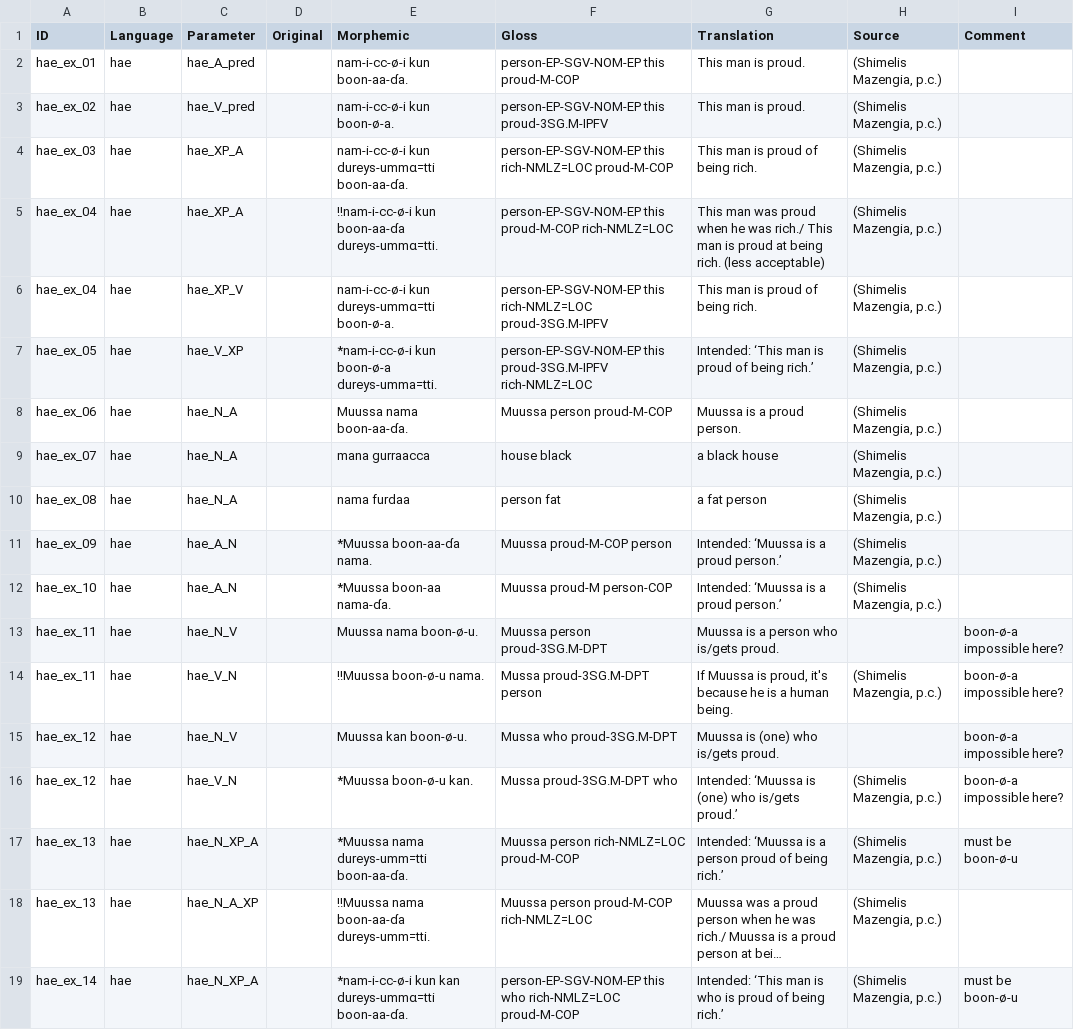
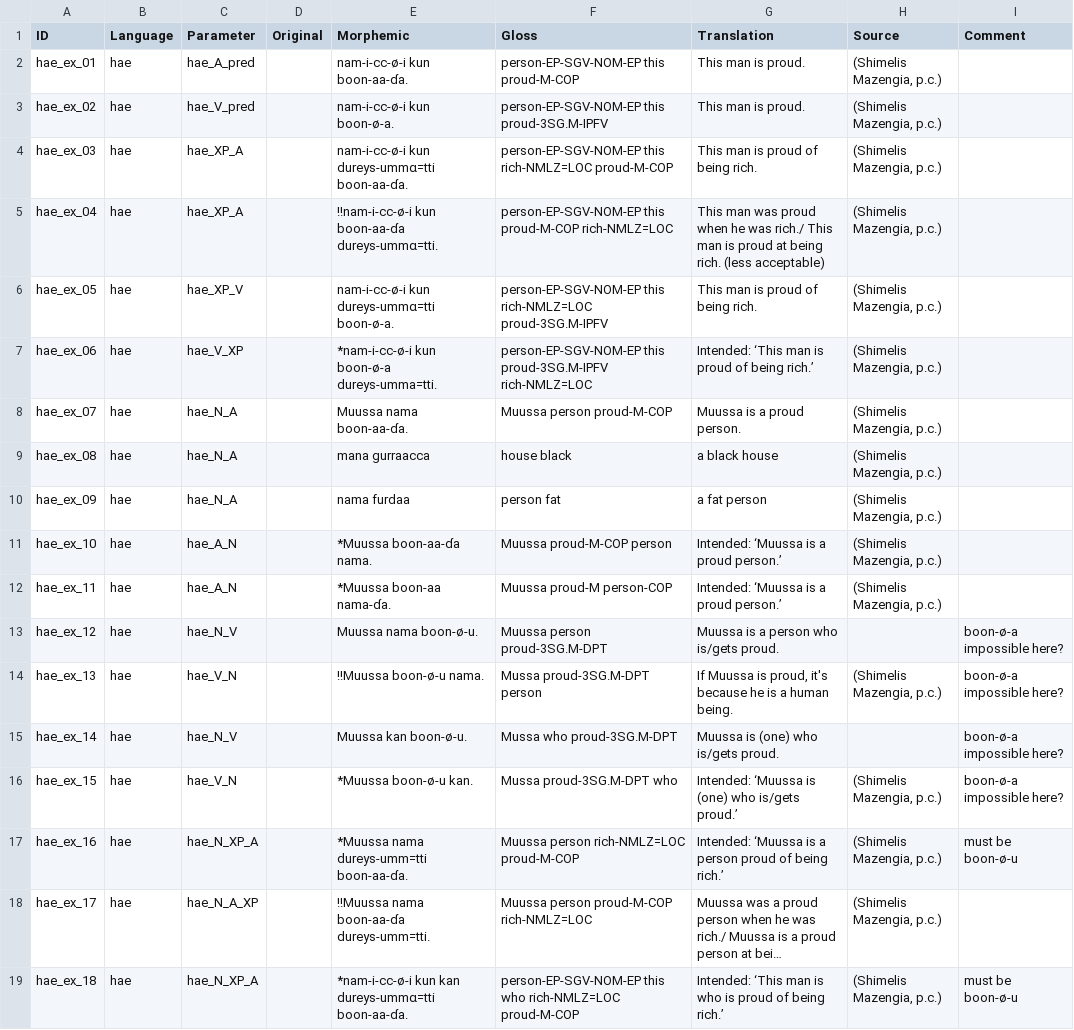
Before and after one commit to lxynk/nmdb-data, a CSV file: raw/hae-examples.csv, drawn as a sheet; only a part is shown; long unchanged cells end in …; the diff covers the shown part only; the diff names each change by its address in the sheet, - before the commit and + after, or states it on an @@ line.

Commit message:
Update hae-examples.csv

```diff
--- a/raw/hae-examples.csv
+++ b/raw/hae-examples.csv
-A6 (ID): hae_ex_04
+A6 (ID): hae_ex_05
-A7 (ID): hae_ex_05
+A7 (ID): hae_ex_06
-A8 (ID): hae_ex_06
+A8 (ID): hae_ex_07
-A9 (ID): hae_ex_07
+A9 (ID): hae_ex_08
-A10 (ID): hae_ex_08
+A10 (ID): hae_ex_09
-A11 (ID): hae_ex_09
+A11 (ID): hae_ex_10
-A12 (ID): hae_ex_10
+A12 (ID): hae_ex_11
-A13 (ID): hae_ex_11
+A13 (ID): hae_ex_12
-A14 (ID): hae_ex_11
+A14 (ID): hae_ex_13
-A15 (ID): hae_ex_12
+A15 (ID): hae_ex_14
-A16 (ID): hae_ex_12
+A16 (ID): hae_ex_15
-A17 (ID): hae_ex_13
+A17 (ID): hae_ex_16
-A18 (ID): hae_ex_13
+A18 (ID): hae_ex_17
-A19 (ID): hae_ex_14
+A19 (ID): hae_ex_18
```
Also changed, not shown: 1 removed row and 15 edited cells elsewhere in this file.
